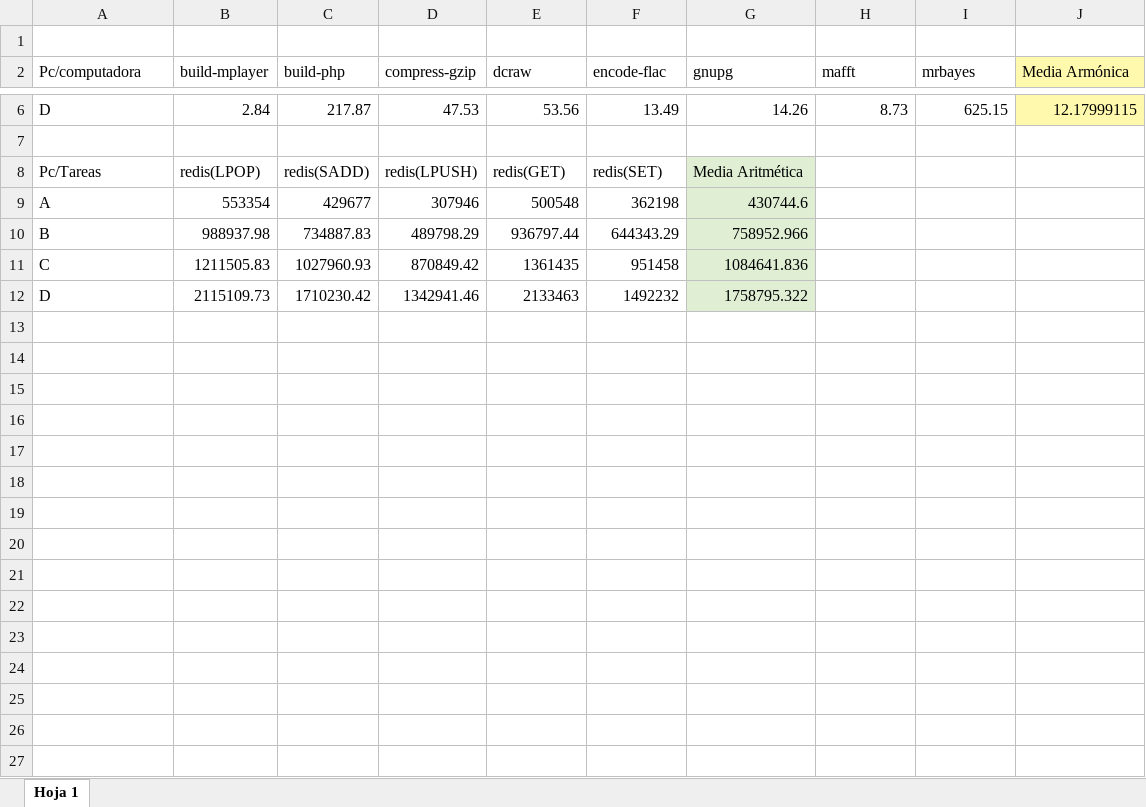
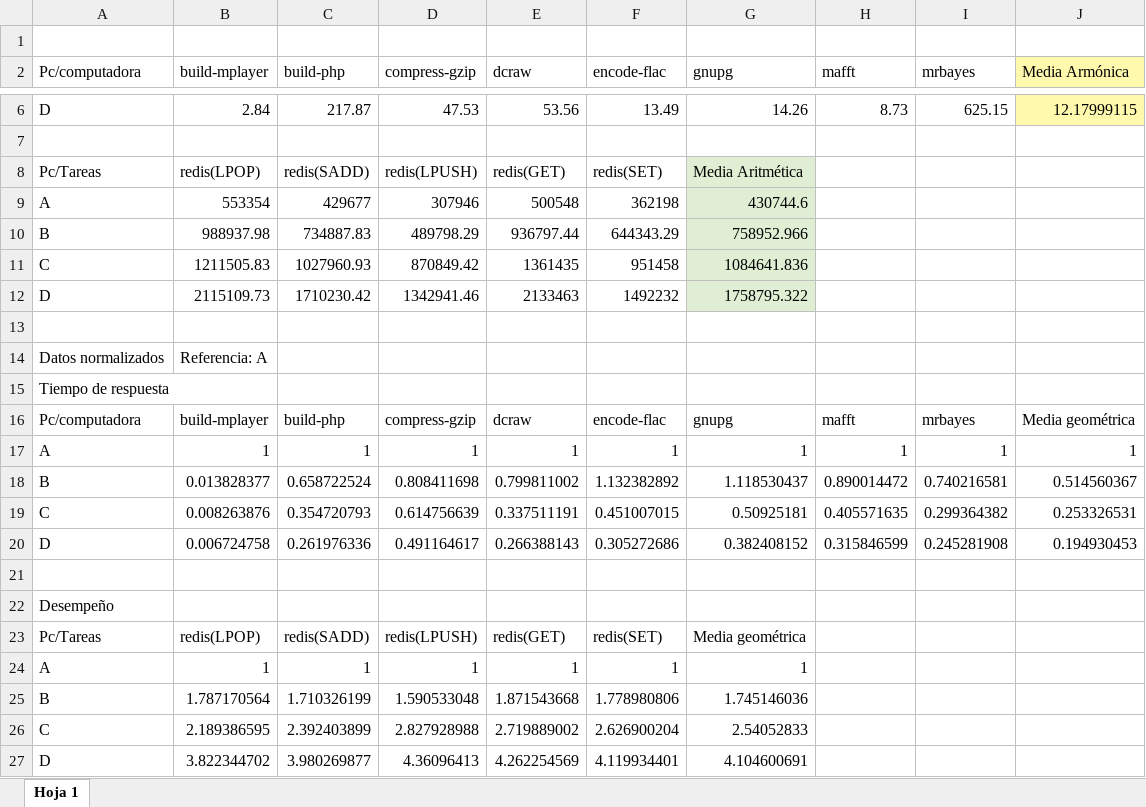
Before and after one commit to organizacionyarquitectura/Pr-ctica1, an Excel workbook: datos/datos_benchmark.xlsx, sheet Hoja 1, drawn as a sheet; only a part is shown, gaps mark what is left out; values as stored, in another font and other column widths than the file's, no borders; the diff names each change by its address in the sheet, - before the commit and + after, or states it on an @@ line.

Commit message:
Añdiendo resultados del anaisis de datos

```diff
--- a/datos/datos_benchmark.xlsx (sheet Hoja 1)
+++ b/datos/datos_benchmark.xlsx (sheet Hoja 1)
+row 13: (empty)
+row 14: Datos normalizados | Referencia: A
+row 15: Tiempo de respuesta
+row 16: Pc/computadora | build-mplayer | build-php | compress-gzip | dcraw | encode-flac | gnupg | mafft | mrbayes | Media geométrica
+row 17: A | 1 | 1 | 1 | 1 | 1 | 1 | 1 | 1 | 1
+row 18: B | 0.013828377 | 0.658722524 | 0.808411698 | 0.799811002 | 1.132382892 | 1.118530437 | 0.890014472 | 0.740216581 | 0.514560367
+row 19: C | 0.008263876 | 0.354720793 | 0.614756639 | 0.337511191 | 0.451007015 | 0.50925181 | 0.405571635 | 0.299364382 | 0.253326531
+row 20: D | 0.006724758 | 0.261976336 | 0.491164617 | 0.266388143 | 0.305272686 | 0.382408152 | 0.315846599 | 0.245281908 | 0.194930453
+row 21: (empty)
+row 22: Desempeño
+row 23: Pc/Tareas | redis(LPOP) | redis(SADD) | redis(LPUSH) | redis(GET) | redis(SET) | Media geométrica
+row 24: A | 1 | 1 | 1 | 1 | 1 | 1
+row 25: B | 1.787170564 | 1.710326199 | 1.590533048 | 1.871543668 | 1.778980806 | 1.745146036
+row 26: C | 2.189386595 | 2.392403899 | 2.827928988 | 2.719889002 | 2.626900204 | 2.54052833
+row 27: D | 3.822344702 | 3.980269877 | 4.36096413 | 4.262254569 | 4.119934401 | 4.104600691
```
Also changed, not shown: 2 other files.
